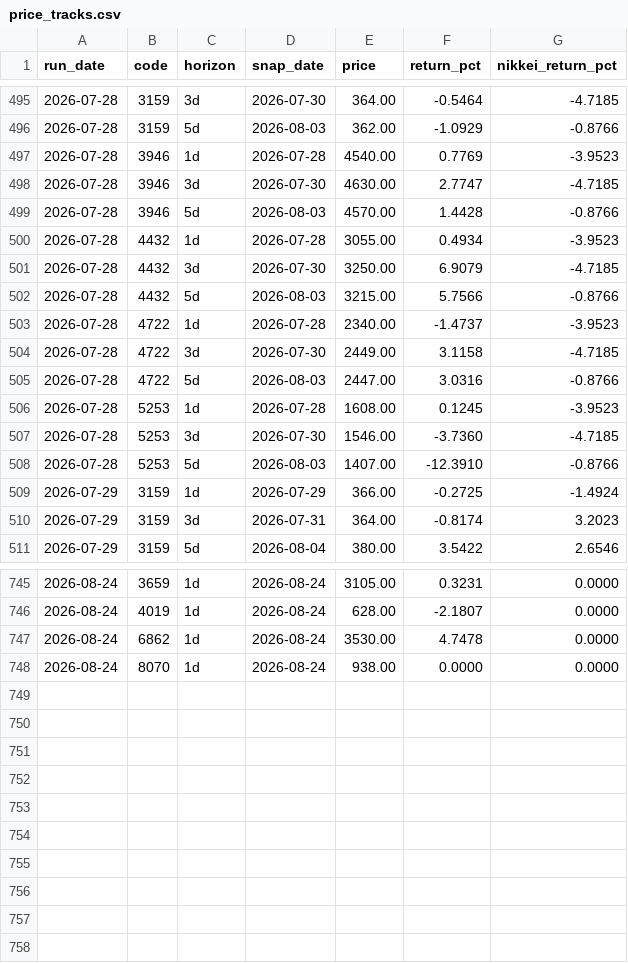
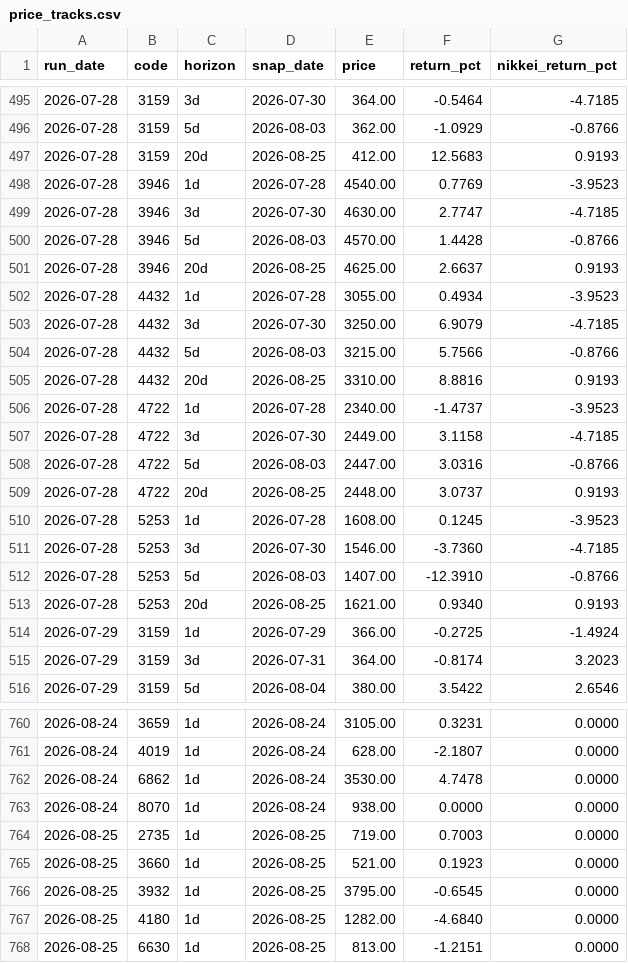
Before and after one commit to naotakars5-create/stock_report_bot, a CSV file: data/price_tracks.csv, drawn as a sheet; only a part is shown, gaps mark what is left out; the diff covers the shown part only.

```diff
--- a/data/price_tracks.csv
+++ b/data/price_tracks.csv
@@ -496,2 +496,3 @@
 2026-07-28,3159,5d,2026-08-03,362.00,-1.0929,-0.8766
+2026-07-28,3159,20d,2026-08-25,412.00,12.5683,0.9193
 2026-07-28,3946,1d,2026-07-28,4540.00,0.7769,-3.9523
@@ -499,2 +500,3 @@
 2026-07-28,3946,5d,2026-08-03,4570.00,1.4428,-0.8766
+2026-07-28,3946,20d,2026-08-25,4625.00,2.6637,0.9193
 2026-07-28,4432,1d,2026-07-28,3055.00,0.4934,-3.9523
@@ -502,2 +504,3 @@
 2026-07-28,4432,5d,2026-08-03,3215.00,5.7566,-0.8766
+2026-07-28,4432,20d,2026-08-25,3310.00,8.8816,0.9193
 2026-07-28,4722,1d,2026-07-28,2340.00,-1.4737,-3.9523
@@ -505,2 +508,3 @@
 2026-07-28,4722,5d,2026-08-03,2447.00,3.0316,-0.8766
+2026-07-28,4722,20d,2026-08-25,2448.00,3.0737,0.9193
 2026-07-28,5253,1d,2026-07-28,1608.00,0.1245,-3.9523
@@ -508,2 +512,3 @@
 2026-07-28,5253,5d,2026-08-03,1407.00,-12.3910,-0.8766
+2026-07-28,5253,20d,2026-08-25,1621.00,0.9340,0.9193
 2026-07-29,3159,1d,2026-07-29,366.00,-0.2725,-1.4924
@@ -748 +763,6 @@
 2026-08-24,8070,1d,2026-08-24,938.00,0.0000,0.0000
+2026-08-25,2735,1d,2026-08-25,719.00,0.7003,0.0000
+2026-08-25,3660,1d,2026-08-25,521.00,0.1923,0.0000
+2026-08-25,3932,1d,2026-08-25,3795.00,-0.6545,0.0000
+2026-08-25,4180,1d,2026-08-25,1282.00,-4.6840,0.0000
+2026-08-25,6630,1d,2026-08-25,813.00,-1.2151,0.0000
```
Also changed, not shown: 10 added rows elsewhere in this file, data/recommendations.csv, data/report_history.csv, 10 other files.
